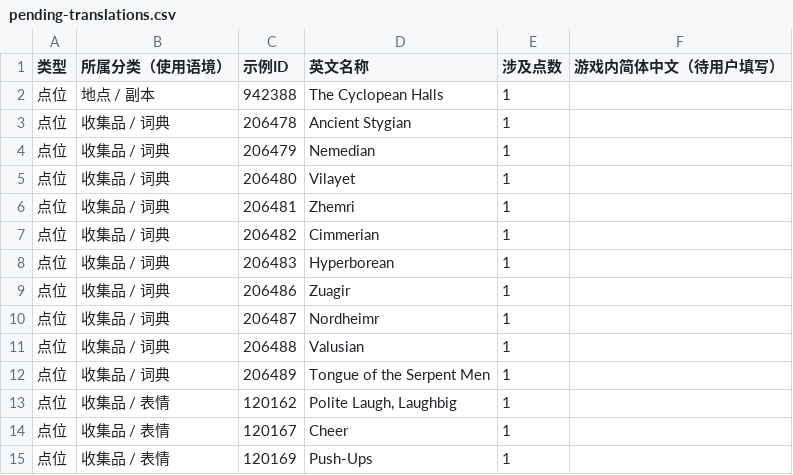
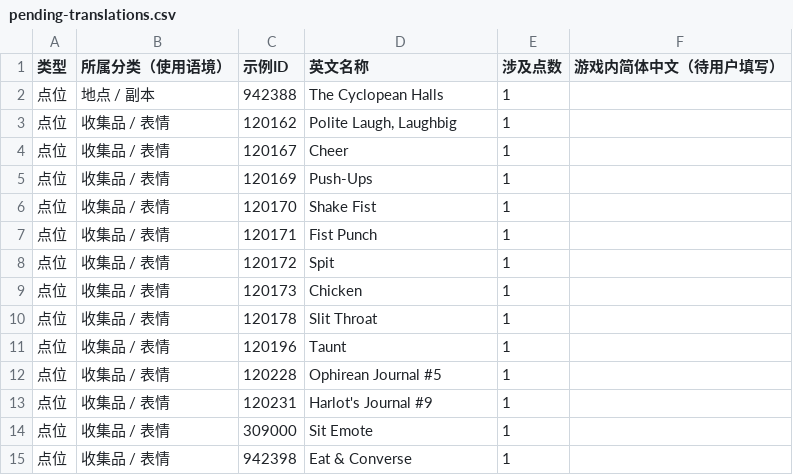
Before and after one commit to dzzsb666/The-Exiled-Lands, a CSV file: public/data/pending-translations.csv, drawn as a sheet; only a part is shown; the shorter side is filled out with more unchanged rows; the diff names each change by its address in the sheet, - before the commit and + after, or states it on an @@ line.

```diff
--- a/public/data/pending-translations.csv
+++ b/public/data/pending-translations.csv
-row 3: 点位 | 收集品 / 词典 | 206478 | Ancient Stygian | 1
-row 4: 点位 | 收集品 / 词典 | 206479 | Nemedian | 1
-row 5: 点位 | 收集品 / 词典 | 206480 | Vilayet | 1
-row 6: 点位 | 收集品 / 词典 | 206481 | Zhemri | 1
-row 7: 点位 | 收集品 / 词典 | 206482 | Cimmerian | 1
-row 8: 点位 | 收集品 / 词典 | 206483 | Hyperborean | 1
-row 9: 点位 | 收集品 / 词典 | 206486 | Zuagir | 1
-row 10: 点位 | 收集品 / 词典 | 206487 | Nordheimr | 1
-row 11: 点位 | 收集品 / 词典 | 206488 | Valusian | 1
-row 12: 点位 | 收集品 / 词典 | 206489 | Tongue of the Serpent Men | 1
```
Also changed, not shown: data/pending-translations.csv, 7 other files.
